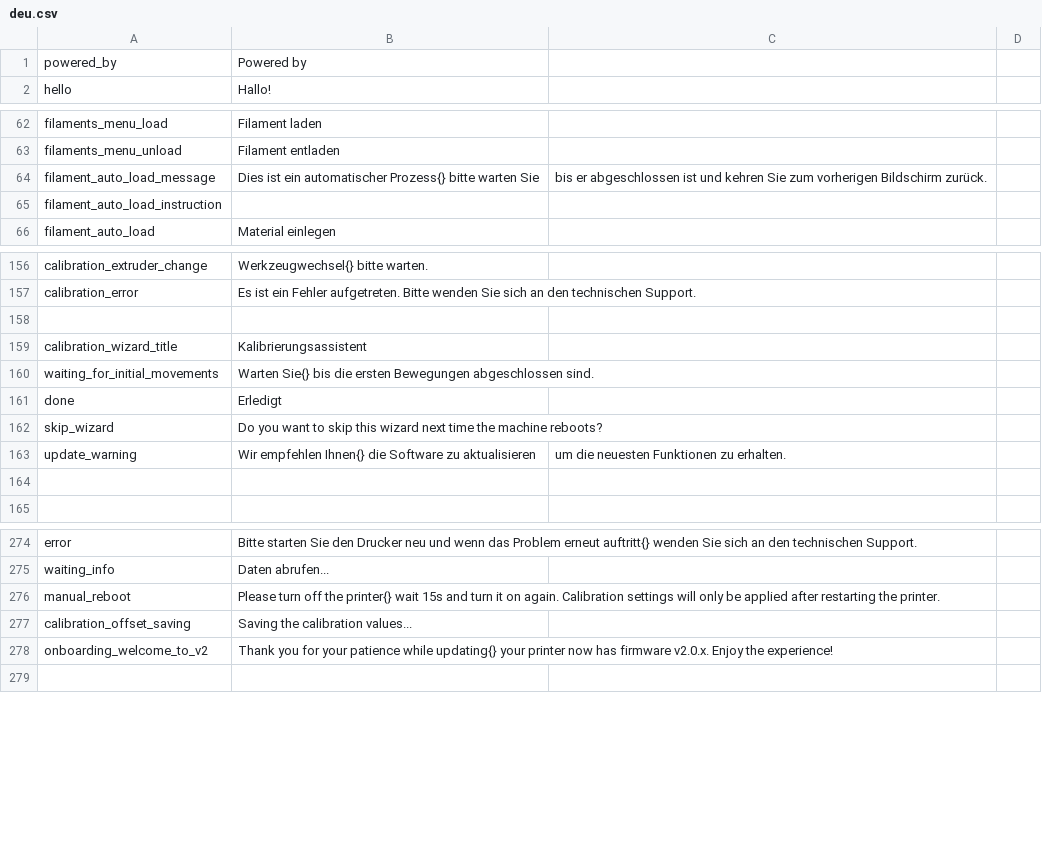
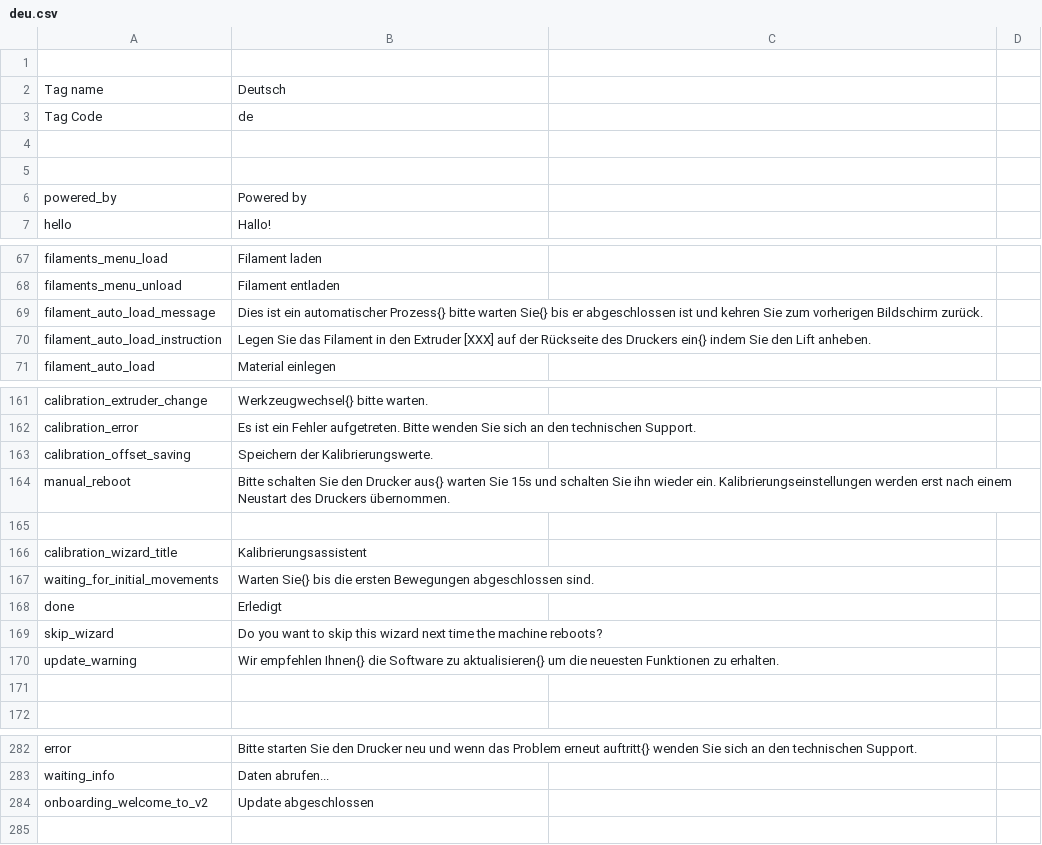
Before and after one commit to rmfranz/v2-firmware, a CSV file: translations/deu.csv, drawn as a sheet; only a part is shown, gaps mark what is left out; the diff covers the shown part only.

```diff
--- a/translations/deu.csv
+++ b/translations/deu.csv
@@ -1 +1,6 @@
+,
+Tag name,Deutsch
+Tag Code,de
+,
+,
 powered_by,Powered by
@@ -63,4 +68,4 @@ filaments_menu_load,Filament laden
 filaments_menu_unload,Filament entladen
-filament_auto_load_message,Dies ist ein automatischer Prozess{} bitte warten Sie, bis er abgeschlossen ist und kehren Sie zum vorherigen Bildschirm zurück.
-filament_auto_load_instruction,
+filament_auto_load_message,Dies ist ein automatischer Prozess{} bitte warten Sie{} bis er abgeschlossen ist und kehren Sie zum vorherigen Bildschirm zurück.
+filament_auto_load_instruction,Legen Sie das Filament in den Extruder [XXX] auf der Rückseite des Druckers ein{} indem Sie den Lift anheben.
 filament_auto_load,Material einlegen
@@ -157,2 +162,4 @@ calibration_extruder_change,Werkzeugwechsel{} bitte warten.
 calibration_error,Es ist ein Fehler aufgetreten. Bitte wenden Sie sich an den technischen Support.
+calibration_offset_saving,Speichern der Kalibrierungswerte.
+manual_reboot,Bitte schalten Sie den Drucker aus{} warten Sie 15s und schalten Sie ihn wieder ein. Kalibrierungseinstellungen werden erst nach einem Neustart des Druckers übernommen.
 ,
@@ -162,3 +169,3 @@ done,Erledigt
 skip_wizard,Do you want to skip this wizard next time the machine reboots?
-update_warning,Wir empfehlen Ihnen{} die Software zu aktualisieren, um die neuesten Funktionen zu erhalten.
+update_warning,Wir empfehlen Ihnen{} die Software zu aktualisieren{} um die neuesten Funktionen zu erhalten.
 ,
@@ -275,5 +283,3 @@ error,Bitte starten Sie den Drucker neu und wenn das Problem erneut auftritt{} w
 waiting_info,Daten abrufen...
-manual_reboot,Please turn off the printer{} wait 15s and turn it on again. Calibration settings will only be applied after restarting the printer.
-calibration_offset_saving,Saving the calibration values...
-onboarding_welcome_to_v2,Thank you for your patience while updating{} your printer now has firmware v2.0.x.   Enjoy the experience!
+onboarding_welcome_to_v2,Update abgeschlossen
 ,
```
Also changed, not shown: 1 added row and 4 edited cells elsewhere in this file, translations/eng.csv, translations/fra.csv, 5 other files.
